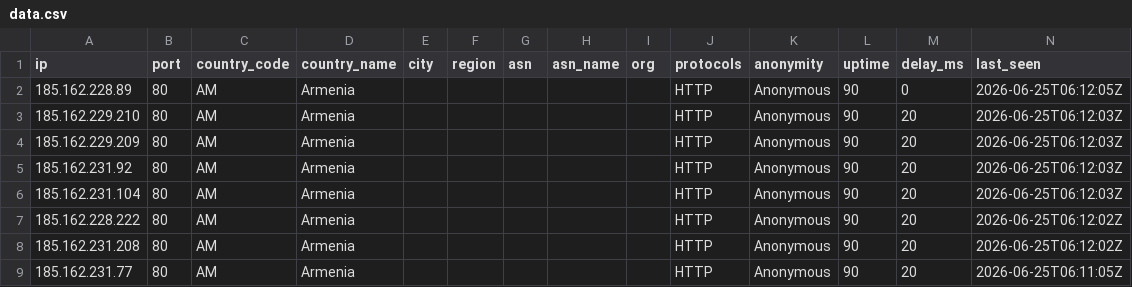
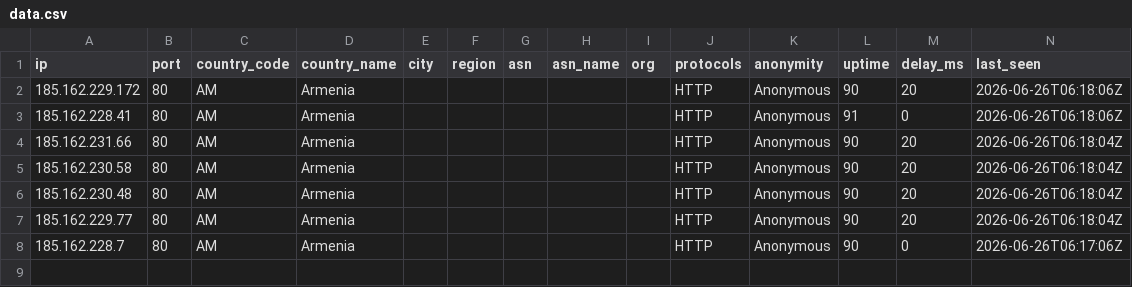
Before and after one commit to 7and1/free-proxy-list, a CSV file: proxies/countries/AM/data.csv, drawn as a sheet.

```diff
--- a/proxies/countries/AM/data.csv
+++ b/proxies/countries/AM/data.csv
@@ -1,9 +1,8 @@
 ip,port,country_code,country_name,city,region,asn,asn_name,org,protocols,anonymity,uptime,delay_ms,last_seen
-185.162.228.89,80,AM,Armenia,,,,,,HTTP,Anonymous,90,0,2026-06-25T06:12:05Z
-185.162.229.210,80,AM,Armenia,,,,,,HTTP,Anonymous,90,20,2026-06-25T06:12:03Z
-185.162.229.209,80,AM,Armenia,,,,,,HTTP,Anonymous,90,20,2026-06-25T06:12:03Z
-185.162.231.92,80,AM,Armenia,,,,,,HTTP,Anonymous,90,20,2026-06-25T06:12:03Z
-185.162.231.104,80,AM,Armenia,,,,,,HTTP,Anonymous,90,20,2026-06-25T06:12:03Z
-185.162.228.222,80,AM,Armenia,,,,,,HTTP,Anonymous,90,20,2026-06-25T06:12:02Z
-185.162.231.208,80,AM,Armenia,,,,,,HTTP,Anonymous,90,20,2026-06-25T06:12:02Z
-185.162.231.77,80,AM,Armenia,,,,,,HTTP,Anonymous,90,20,2026-06-25T06:11:05Z
+185.162.229.172,80,AM,Armenia,,,,,,HTTP,Anonymous,90,20,2026-06-26T06:18:06Z
+185.162.228.41,80,AM,Armenia,,,,,,HTTP,Anonymous,91,0,2026-06-26T06:18:06Z
+185.162.231.66,80,AM,Armenia,,,,,,HTTP,Anonymous,90,20,2026-06-26T06:18:04Z
+185.162.230.58,80,AM,Armenia,,,,,,HTTP,Anonymous,90,20,2026-06-26T06:18:04Z
+185.162.230.48,80,AM,Armenia,,,,,,HTTP,Anonymous,90,20,2026-06-26T06:18:04Z
+185.162.229.77,80,AM,Armenia,,,,,,HTTP,Anonymous,90,20,2026-06-26T06:18:04Z
+185.162.228.7,80,AM,Armenia,,,,,,HTTP,Anonymous,90,0,2026-06-26T06:17:06Z
```
Also changed, not shown: proxies/countries/GB/data.csv, proxies/countries/NL/data.csv, 55 other files.
